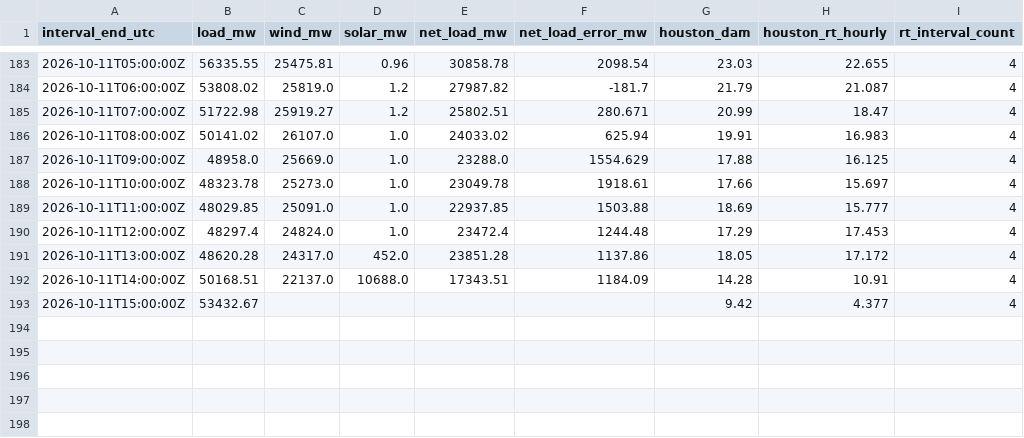
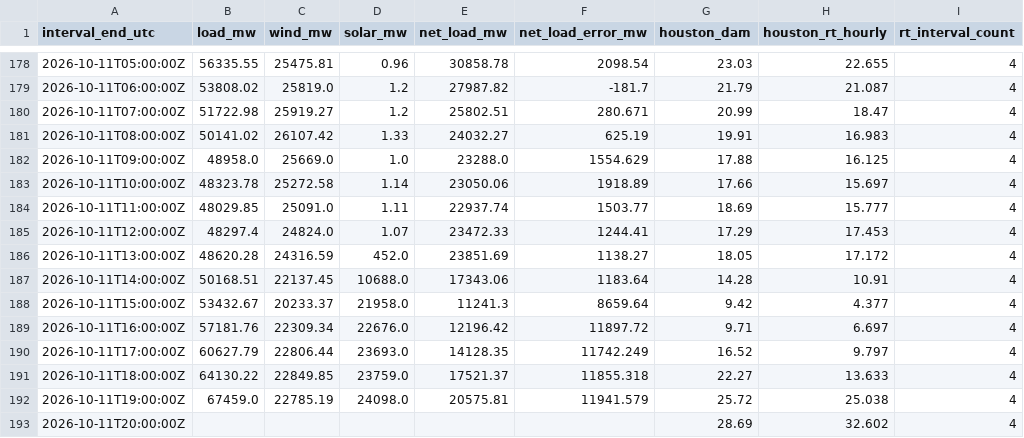
Before and after one commit to nikhilvinod23/ercot-market-dashboard, a CSV file: public/data/hourly.csv, drawn as a sheet; only a part is shown, gaps mark what is left out; the diff covers the shown part only.

```diff
--- a/public/data/hourly.csv
+++ b/public/data/hourly.csv
@@ -185,9 +180,14 @@ interval_end_utc,load_mw,wind_mw,solar_mw,net_load_mw,net_load_error_mw,houston_
 2026-10-11T07:00:00Z,51722.98,25919.27,1.2,25802.51,280.671,20.99,18.47,4
-2026-10-11T08:00:00Z,50141.02,26107.0,1.0,24033.02,625.94,19.91,16.983,4
+2026-10-11T08:00:00Z,50141.02,26107.42,1.33,24032.27,625.19,19.91,16.983,4
 2026-10-11T09:00:00Z,48958.0,25669.0,1.0,23288.0,1554.629,17.88,16.125,4
-2026-10-11T10:00:00Z,48323.78,25273.0,1.0,23049.78,1918.61,17.66,15.697,4
-2026-10-11T11:00:00Z,48029.85,25091.0,1.0,22937.85,1503.88,18.69,15.777,4
-2026-10-11T12:00:00Z,48297.4,24824.0,1.0,23472.4,1244.48,17.29,17.453,4
-2026-10-11T13:00:00Z,48620.28,24317.0,452.0,23851.28,1137.86,18.05,17.172,4
-2026-10-11T14:00:00Z,50168.51,22137.0,10688.0,17343.51,1184.09,14.28,10.91,4
-2026-10-11T15:00:00Z,53432.67,,,,,9.42,4.377,4
+2026-10-11T10:00:00Z,48323.78,25272.58,1.14,23050.06,1918.89,17.66,15.697,4
+2026-10-11T11:00:00Z,48029.85,25091.0,1.11,22937.74,1503.77,18.69,15.777,4
+2026-10-11T12:00:00Z,48297.4,24824.0,1.07,23472.33,1244.41,17.29,17.453,4
+2026-10-11T13:00:00Z,48620.28,24316.59,452.0,23851.69,1138.27,18.05,17.172,4
+2026-10-11T14:00:00Z,50168.51,22137.45,10688.0,17343.06,1183.64,14.28,10.91,4
+2026-10-11T15:00:00Z,53432.67,20233.37,21958.0,11241.3,8659.64,9.42,4.377,4
+2026-10-11T16:00:00Z,57181.76,22309.34,22676.0,12196.42,11897.72,9.71,6.697,4
+2026-10-11T17:00:00Z,60627.79,22806.44,23693.0,14128.35,11742.249,16.52,9.797,4
+2026-10-11T18:00:00Z,64130.22,22849.85,23759.0,17521.37,11855.318,22.27,13.633,4
+2026-10-11T19:00:00Z,67459.0,22785.19,24098.0,20575.81,11941.579,25.72,25.038,4
+2026-10-11T20:00:00Z,,,,,,28.69,32.602,4
```
Also changed, not shown: 5 removed rows and 2 edited cells elsewhere in this file, 41 other files.
